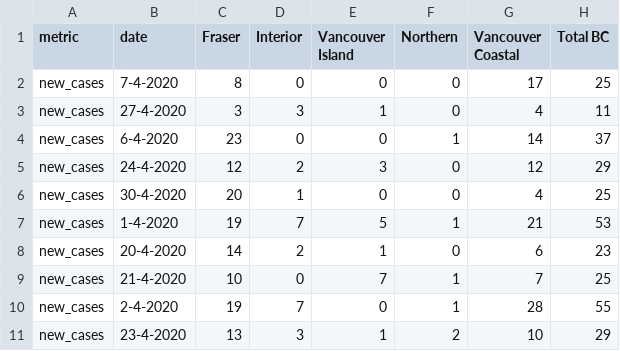
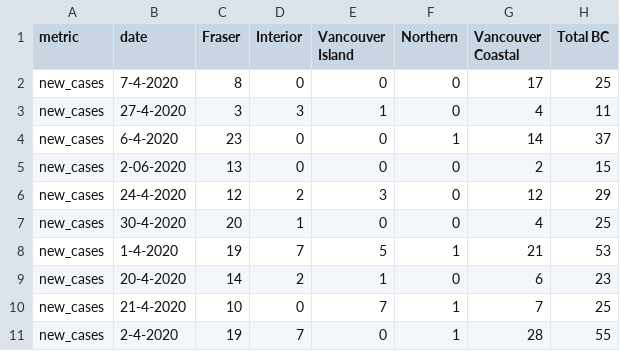
Before and after one commit to HakaiInstitute/covid19data, a CSV file: new_cases_chart.csv, drawn as a sheet; only a part is shown; the shorter side is filled out with more unchanged rows.

```diff
--- a/new_cases_chart.csv
+++ b/new_cases_chart.csv
@@ -4,2 +4,3 @@ new_cases,27-4-2020,3,3,1,0,4,11
 new_cases,6-4-2020,23,0,0,1,14,37
+new_cases,2-06-2020,13,0,0,0,2,15
 new_cases,24-4-2020,12,2,3,0,12,29
```
Also changed, not shown: deaths_chart.csv, ever_hospitalized_chart.csv, 3 other files.
